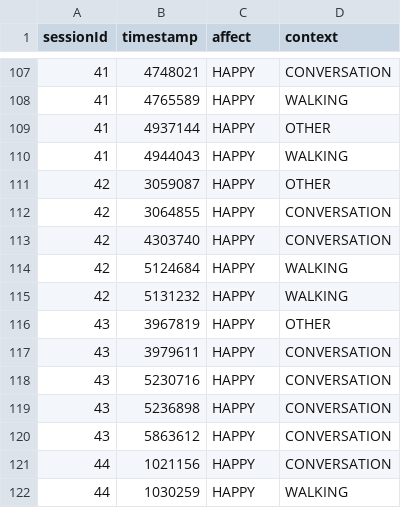
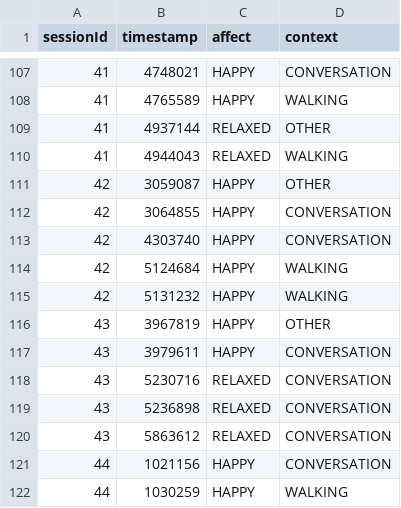
Before and after one commit to albertkkk/BDT_Easywin, a CSV file: 0.55Easy_win.csv, drawn as a sheet; only a part is shown, gaps mark what is left out.

Commit message:
modified:   0.55Easy_win.csv

```diff
--- a/0.55Easy_win.csv
+++ b/0.55Easy_win.csv
@@ -108,4 +108,4 @@ sessionId,timestamp,affect,context
 41,4765589,HAPPY,WALKING
-41,4937144,HAPPY,OTHER
-41,4944043,HAPPY,WALKING
+41,4937144,RELAXED,OTHER
+41,4944043,RELAXED,WALKING
 42,3059087,HAPPY,OTHER
@@ -117,5 +117,5 @@ sessionId,timestamp,affect,context
 43,3979611,HAPPY,CONVERSATION
-43,5230716,HAPPY,CONVERSATION
-43,5236898,HAPPY,CONVERSATION
-43,5863612,HAPPY,CONVERSATION
+43,5230716,RELAXED,CONVERSATION
+43,5236898,RELAXED,CONVERSATION
+43,5863612,RELAXED,CONVERSATION
 44,1021156,HAPPY,CONVERSATION
```
